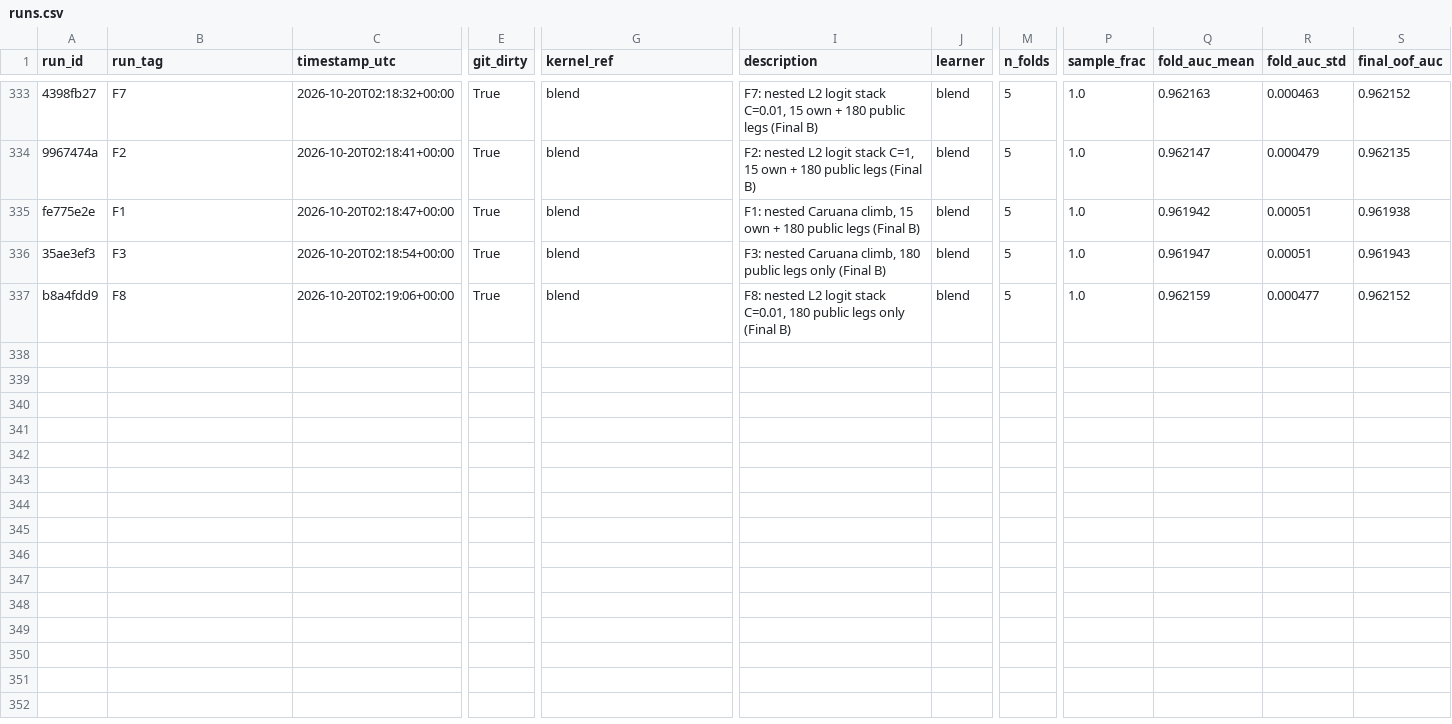
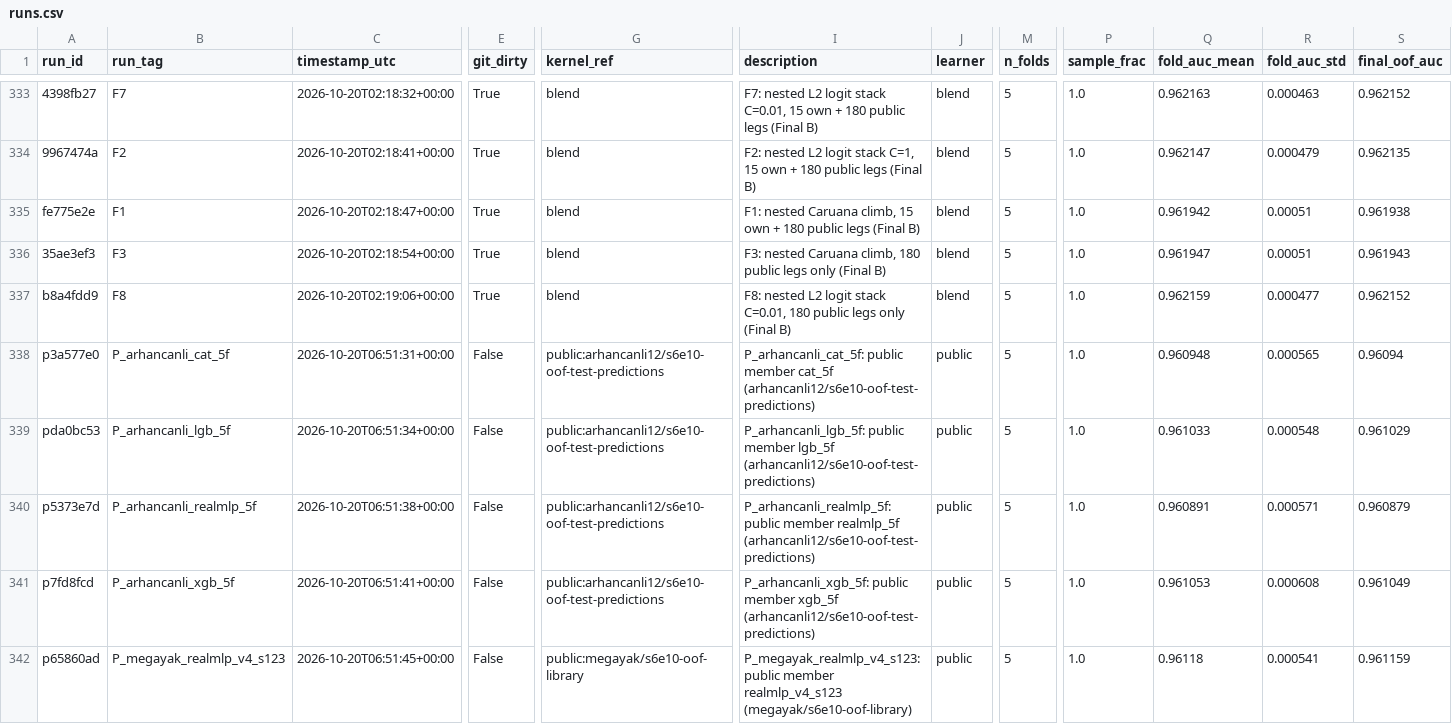
Before and after one commit to gccarno/kaggle_playground_s6e10, a CSV file: experiments/runs.csv, drawn as a sheet; only a part is shown, gaps mark what is left out; rows hold the shown columns only; the diff covers the shown part only; the diff names each change by its address in the sheet, - before the commit and + after, or states it on an @@ line.

```diff
--- a/experiments/runs.csv
+++ b/experiments/runs.csv
+row 338: p3a577e0 | P_arhancanli_cat_5f | 2026-10-20T06:51:31+00:00 | False | public:arhancanli12/s6e10-oof-test-predictions | P_arhancanli_cat_5f: public member cat_5f (arhancanli12/s6e10-oof-test-predictions) | public | 5 | 1.0 | 0.960948 | 0.000565 | 0.96094
+row 339: pda0bc53 | P_arhancanli_lgb_5f | 2026-10-20T06:51:34+00:00 | False | public:arhancanli12/s6e10-oof-test-predictions | P_arhancanli_lgb_5f: public member lgb_5f (arhancanli12/s6e10-oof-test-predictions) | public | 5 | 1.0 | 0.961033 | 0.000548 | 0.961029
+row 340: p5373e7d | P_arhancanli_realmlp_5f | 2026-10-20T06:51:38+00:00 | False | public:arhancanli12/s6e10-oof-test-predictions | P_arhancanli_realmlp_5f: public member realmlp_5f (arhancanli12/s6e10-oof-test-predictions) | public | 5 | 1.0 | 0.960891 | 0.000571 | 0.960879
+row 341: p7fd8fcd | P_arhancanli_xgb_5f | 2026-10-20T06:51:41+00:00 | False | public:arhancanli12/s6e10-oof-test-predictions | P_arhancanli_xgb_5f: public member xgb_5f (arhancanli12/s6e10-oof-test-predictions) | public | 5 | 1.0 | 0.961053 | 0.000608 | 0.961049
+row 342: p65860ad | P_megayak_realmlp_v4_s123 | 2026-10-20T06:51:45+00:00 | False | public:megayak/s6e10-oof-library | P_megayak_realmlp_v4_s123: public member realmlp_v4_s123 (megayak/s6e10-oof-library) | public | 5 | 1.0 | 0.96118 | 0.000541 | 0.961159
```
Also changed, not shown: 5 added rows elsewhere in this file, experiments/ledger.csv, 4 other files.
